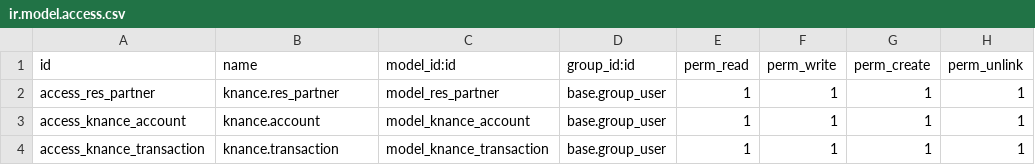
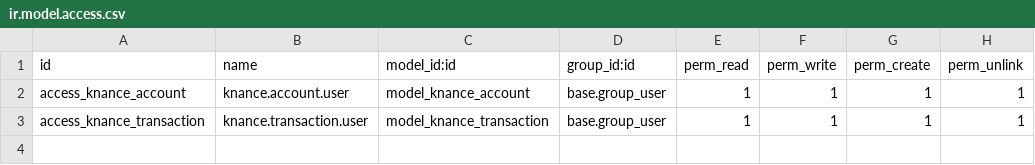
Before and after one commit to PacomeKFP/odoo-dev, a CSV file: security/ir.model.access.csv, drawn as a sheet.

```diff
--- a/security/ir.model.access.csv
+++ b/security/ir.model.access.csv
@@ -1,4 +1,3 @@
 id,name,model_id:id,group_id:id,perm_read,perm_write,perm_create,perm_unlink
-access_res_partner,knance.res_partner,model_res_partner,base.group_user,1,1,1,1
-access_knance_account,knance.account,model_knance_account,base.group_user,1,1,1,1
-access_knance_transaction,knance.transaction,model_knance_transaction,base.group_user,1,1,1,1
+access_knance_account,knance.account.user,model_knance_account,base.group_user,1,1,1,1
+access_knance_transaction,knance.transaction.user,model_knance_transaction,base.group_user,1,1,1,1
```
Also changed, not shown: 11 other files.
